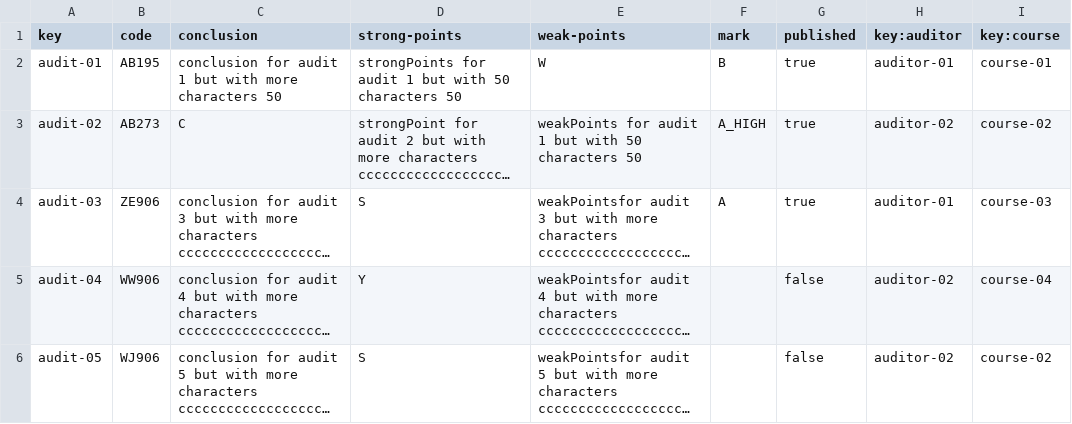
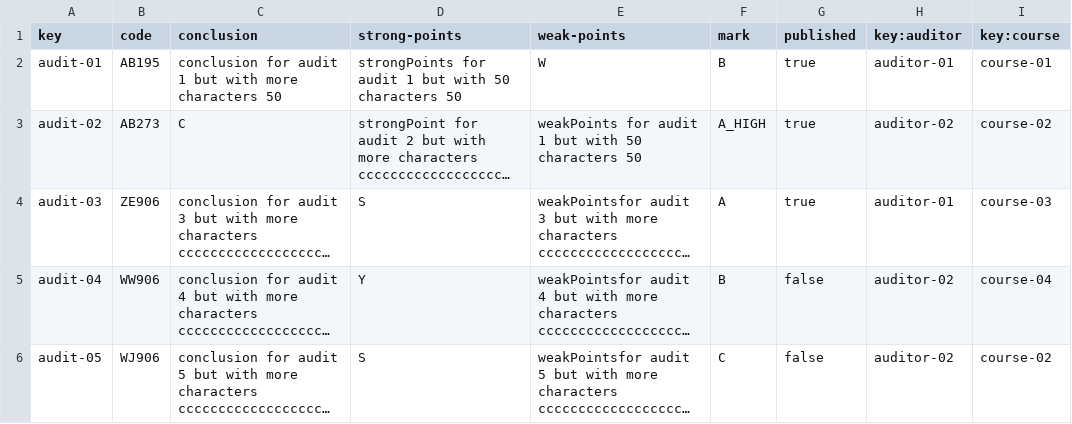
Before and after one commit to antoniopelaezmoreno/Acme-L3-D04, a CSV file: src/main/webapp/WEB-INF/resources/sample-data/audit.csv, drawn as a sheet; long unchanged cells end in …; the diff names each change by its address in the sheet, - before the commit and + after, or states it on an @@ line.

```diff
--- a/src/main/webapp/WEB-INF/resources/sample-data/audit.csv
+++ b/src/main/webapp/WEB-INF/resources/sample-data/audit.csv
-F5 (mark): (empty)
+F5 (mark): B
-F6 (mark): (empty)
+F6 (mark): C
```
Also changed, not shown: src/main/webapp/WEB-INF/resources/sample-data/auditing-records.csv, 22 other files.
